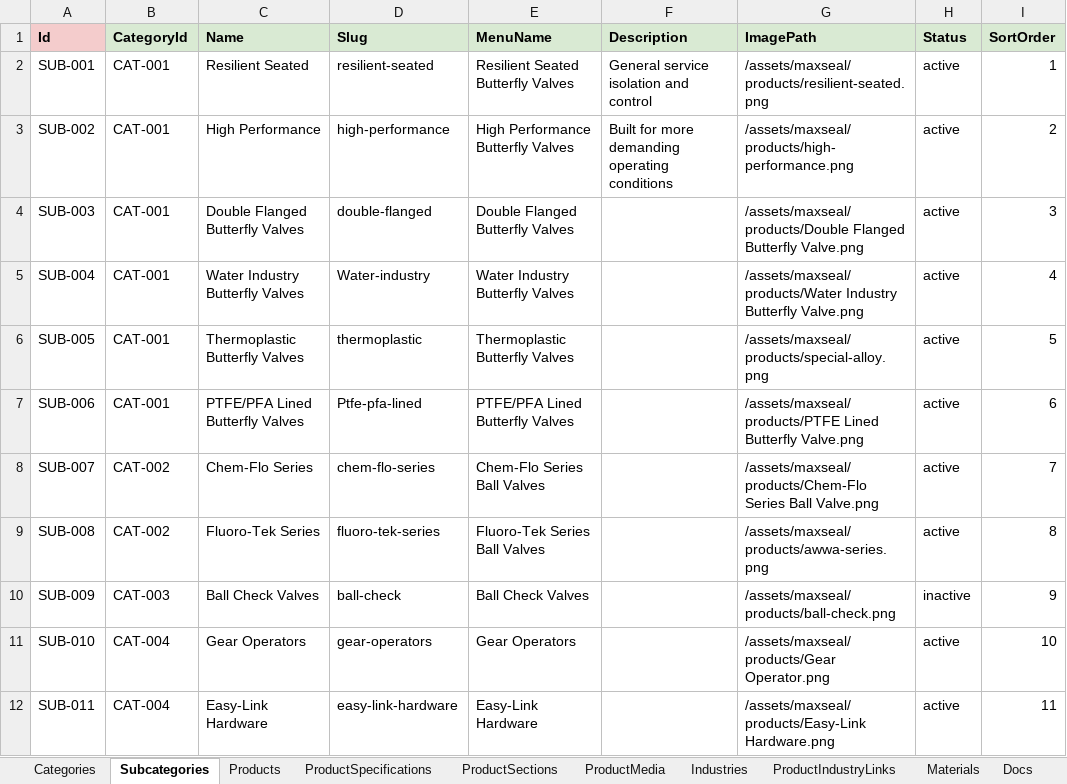
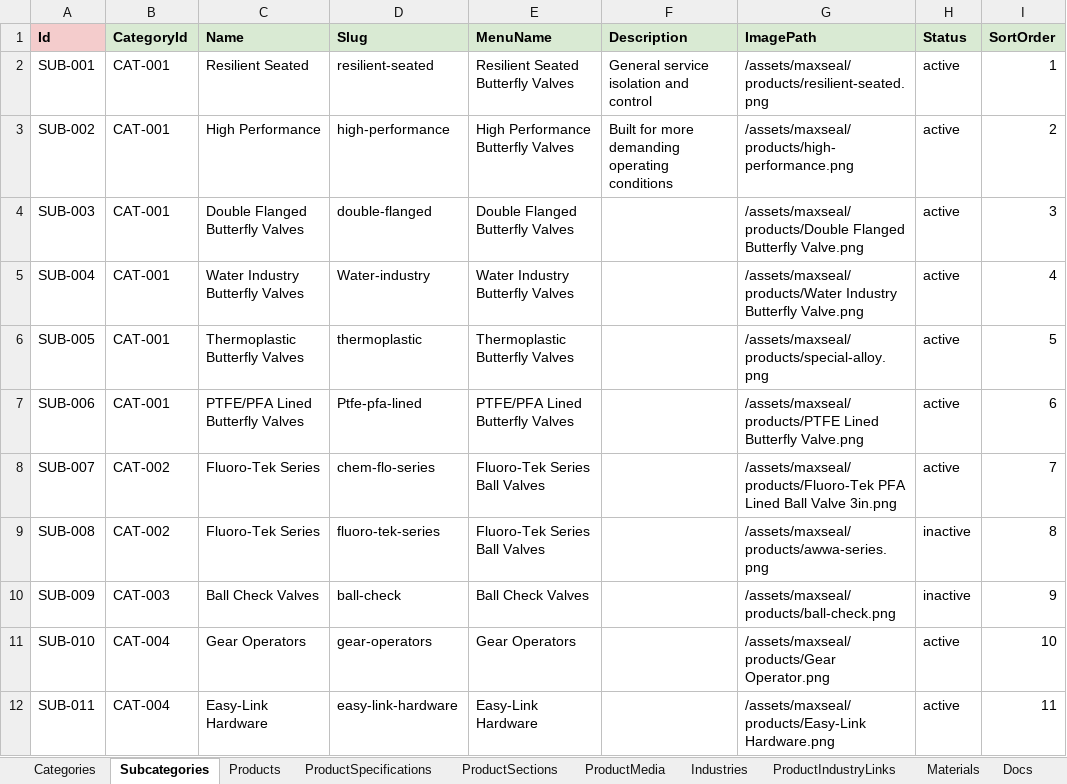
Before and after one commit to SriInnooryze/MAX-SEAL, an Excel workbook: MAX-SEAL-main/catalog/MAXSEAL_CATALOG.xlsx, sheet Subcategories, drawn as a sheet; only a part is shown; values as stored, in another font and other column widths than the file's, no borders; the diff names each change by its address in the sheet, - before the commit and + after, or states it on an @@ line.

```diff
--- a/MAX-SEAL-main/catalog/MAXSEAL_CATALOG.xlsx (sheet Subcategories)
+++ b/MAX-SEAL-main/catalog/MAXSEAL_CATALOG.xlsx (sheet Subcategories)
-C8 (Name): Chem-Flo Series
+C8 (Name): Fluoro-Tek Series
-E8 (MenuName): Chem-Flo Series Ball Valves
+E8 (MenuName): Fluoro-Tek Series Ball Valves
-G8 (ImagePath): /assets/maxseal/products/Chem-Flo Series Ball Valve.png
+G8 (ImagePath): /assets/maxseal/products/Fluoro-Tek PFA Lined Ball Valve 3in.png
-H9 (Status): active
+H9 (Status): inactive
```
Also changed, not shown: sheet ProductSpecifications, sheet Products, sheet Gallery, sheet Docs, sheet Materials, sheet ProductIndustryLinks, 7 other files.
